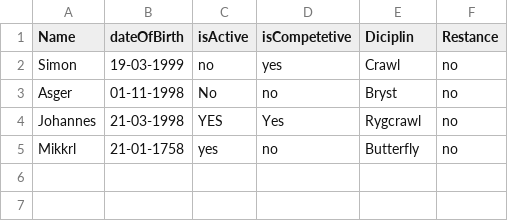
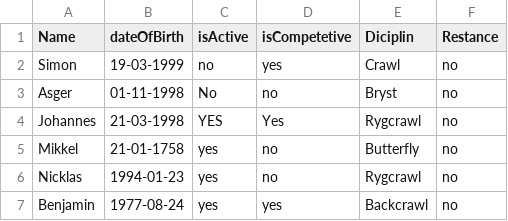
Before and after one commit to Johannes-Forsting/1.-Semesterprojekt, a CSV file: src/resources/Members.csv, drawn as a sheet.

```diff
--- a/src/resources/Members.csv
+++ b/src/resources/Members.csv
@@ -4,2 +4,4 @@ Asger;01-11-1998;No;no;Bryst;no
 Johannes;21-03-1998;YES;Yes;Rygcrawl;no
-Mikkrl;21-01-1758;yes;no;Butterfly;no
+Mikkel;21-01-1758;yes;no;Butterfly;no
+Nicklas;1994-01-23;yes;no;Rygcrawl;no
+Benjamin;1977-08-24;yes;yes;Backcrawl;no
```
Also changed, not shown: 8 other files.
